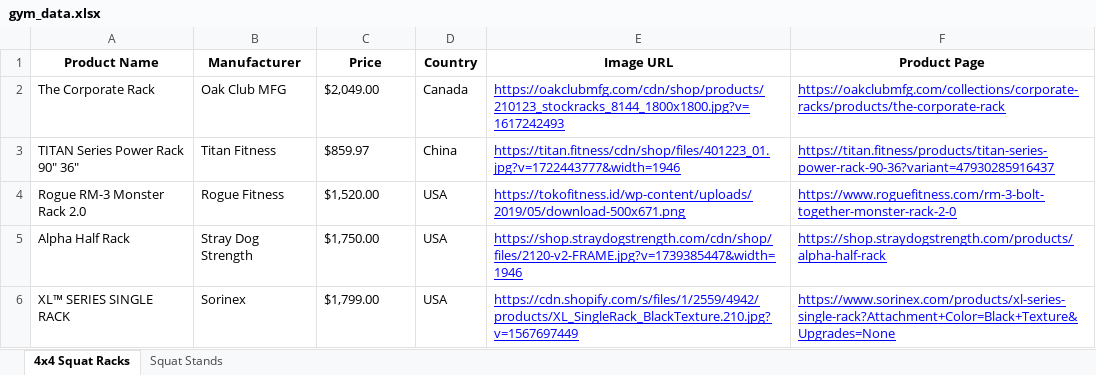
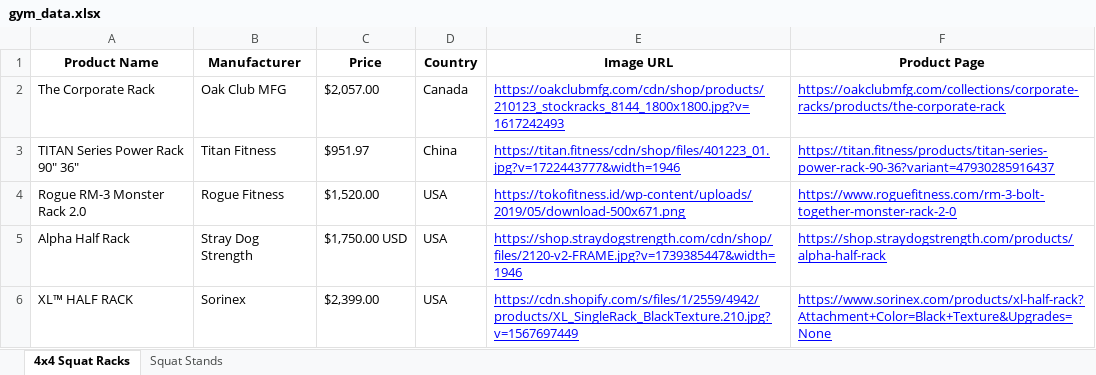
Before and after one commit to eyegiazaryan/gym-equipment-tracker, an Excel workbook: gym_data.xlsx, sheet 4x4 Squat Racks, drawn as a sheet; values as stored, in another font and other column widths than the file's, no borders; the diff names each change by its address in the sheet, - before the commit and + after, or states it on an @@ line.

Commit message:
🔄 Auto-update data & Streamlit app

```diff
--- a/gym_data.xlsx (sheet 4x4 Squat Racks)
+++ b/gym_data.xlsx (sheet 4x4 Squat Racks)
-C2 (Price): $2,049.00
+C2 (Price): $2,057.00
-C3 (Price): $859.97
+C3 (Price): $951.97
-C5 (Price): $1,750.00
+C5 (Price): $1,750.00 USD
-A6 (Product Name): XL™ SERIES SINGLE RACK
+A6 (Product Name): XL™ HALF RACK
-C6 (Price): $1,799.00
+C6 (Price): $2,399.00
-F6 (Product Page): https://www.sorinex.com/products/xl-series-single-rack?Attachment+Color=Black+Texture&Upgrades=None
+F6 (Product Page): https://www.sorinex.com/products/xl-half-rack?Attachment+Color=Black+Texture&Upgrades=None
```
Also changed, not shown: sheet Squat Stands, 15 other files.
